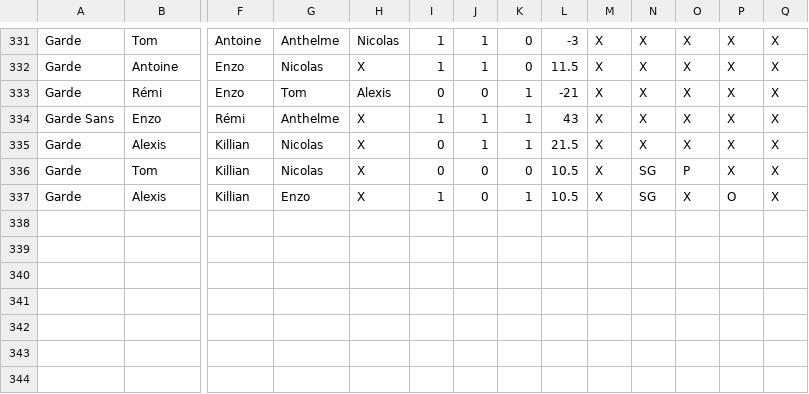
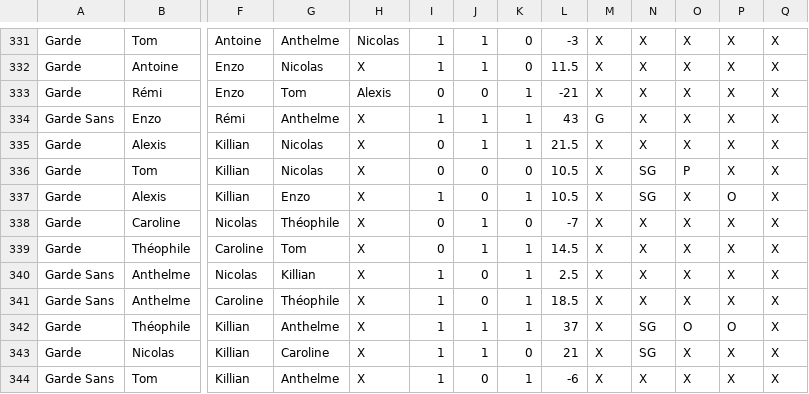
Before and after one commit to Nicolas62x/TarotCalculator, a CSV file: TarotGG.csv, drawn as a sheet; only a part is shown, gaps mark what is left out; rows hold the shown columns only; the diff names each change by its address in the sheet, - before the commit and + after, or states it on an @@ line.

```diff
--- a/TarotGG.csv
+++ b/TarotGG.csv
-M334: X
+M334: G
+row 338: Garde | Caroline | Nicolas | Théophile | X | 0 | 1 | 0 | -7 | X | X | X | X | X
+row 339: Garde | Théophile | Caroline | Tom | X | 0 | 1 | 1 | 14.5 | X | X | X | X | X
+row 340: Garde Sans | Anthelme | Nicolas | Killian | X | 1 | 0 | 1 | 2.5 | X | X | X | X | X
+row 341: Garde Sans | Anthelme | Caroline | Théophile | X | 1 | 0 | 1 | 18.5 | X | X | X | X | X
+row 342: Garde | Théophile | Killian | Anthelme | X | 1 | 1 | 1 | 37 | X | SG | O | O | X
+row 343: Garde | Nicolas | Killian | Caroline | X | 1 | 1 | 0 | 21 | X | SG | X | X | X
+row 344: Garde Sans | Tom | Killian | Anthelme | X | 1 | 0 | 1 | -6 | X | X | X | X | X
```
Also changed, not shown: output/history.csv, output/rating.csv, 2 other files.
